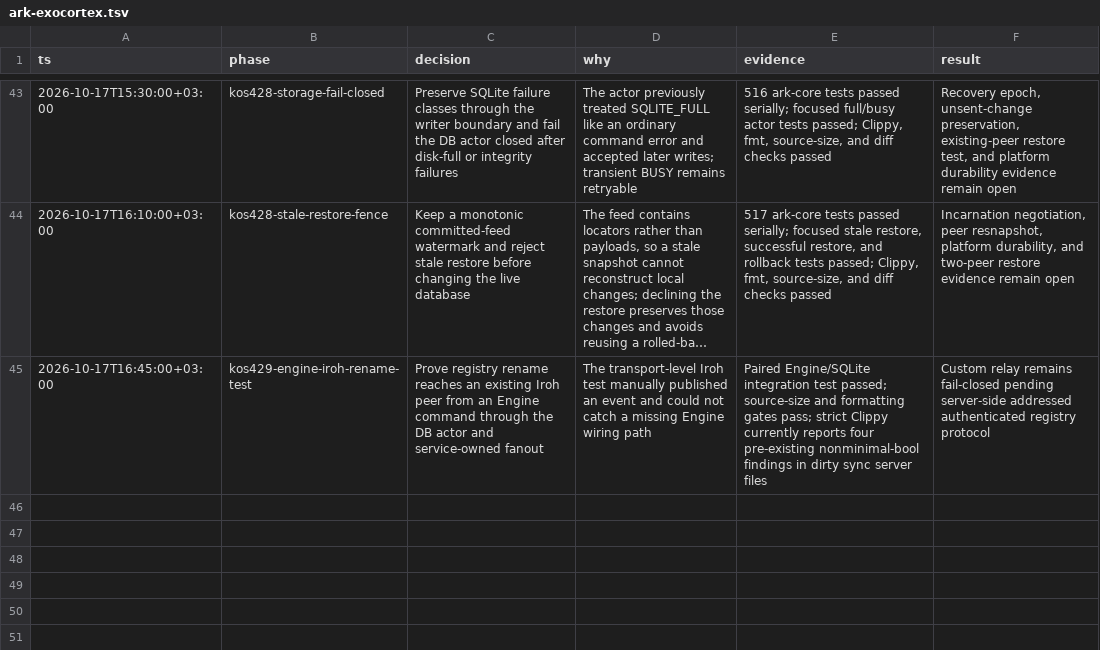
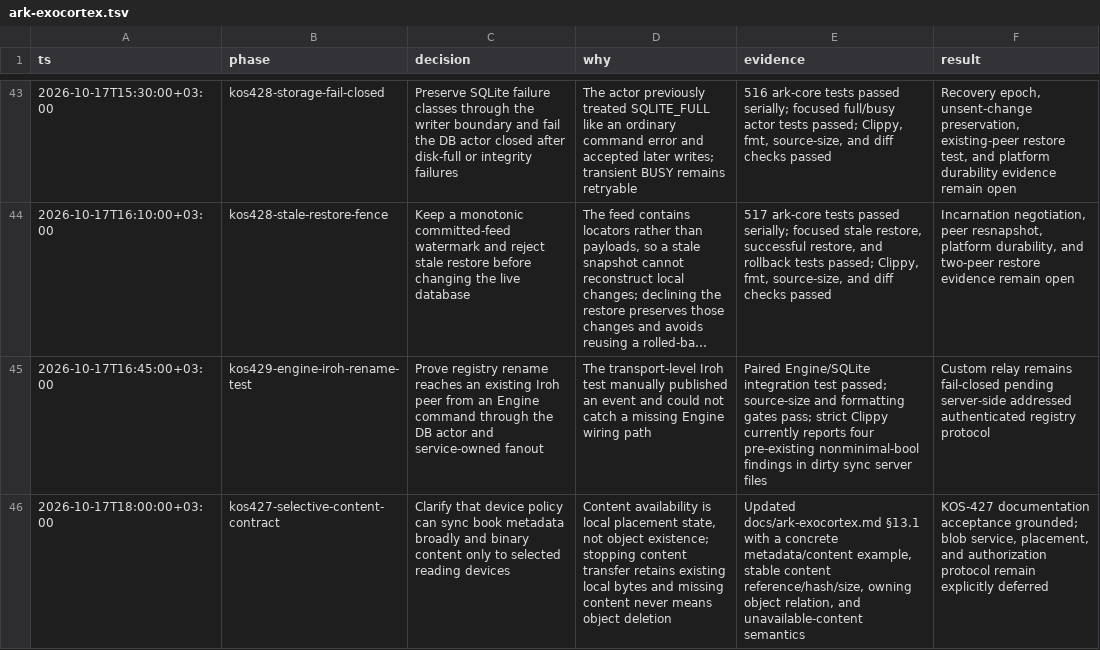
Before and after one commit to makekosmos/cortex, a TSV file: .audit/ark-exocortex.tsv, drawn as a sheet; only a part is shown, gaps mark what is left out; long unchanged cells end in …; the diff names each change by its address in the sheet, - before the commit and + after, or states it on an @@ line.

Commit message:
docs(ark): clarify selective blob content policy

```diff
--- a/.audit/ark-exocortex.tsv
+++ b/.audit/ark-exocortex.tsv
+row 46: 2026-10-17T18:00:00+03:00 | kos427-selective-content-contract | Clarify that device policy can sync book metadata broadly and binary content only to selected reading devices | Content availability is local placement state, not object existence; stopping content transfer retains existing local bytes and missing content never means object deletion | Updated docs/ark-exocortex.md §13.1 with a concrete metadata/content example, stable content reference/hash/size, owning object relation, and unavailable-content semantics | KOS-427 documentation acceptance grounded; blob service, placement, and authorization protocol remain explicitly deferred
```
Also changed, not shown: 1 other file.
